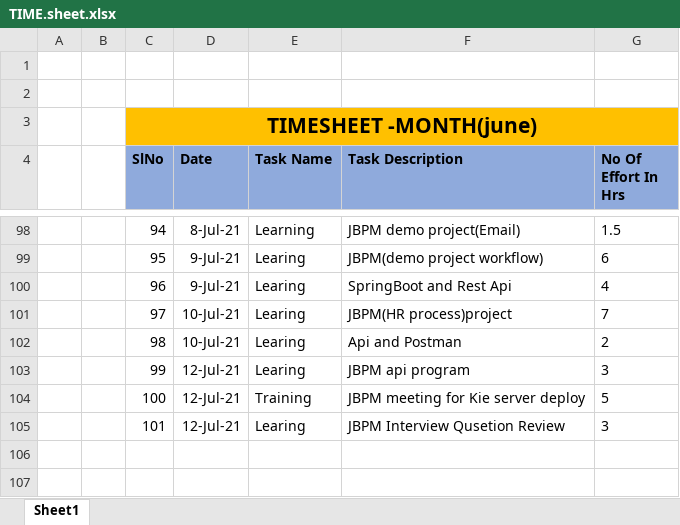
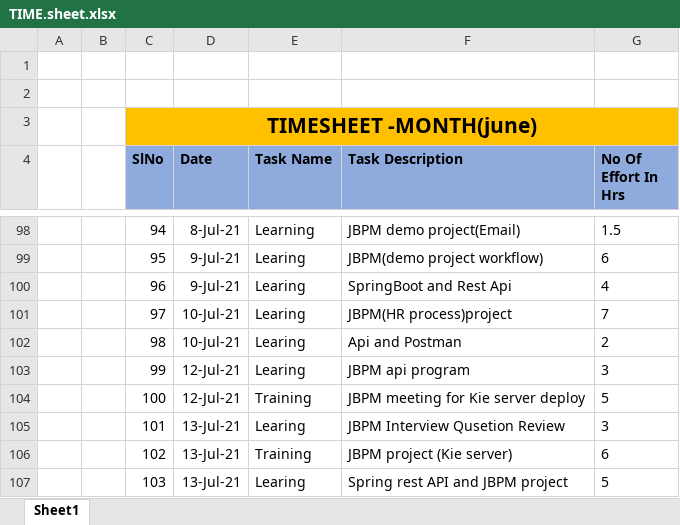
Before and after one commit to Surge-Technology/JavaTraining-Batch1, an Excel workbook: Vinothini/TIME.sheet.xlsx, sheet Sheet1, drawn as a sheet; only a part is shown, gaps mark what is left out; values as stored, in another font and other column widths than the file's, no borders; the diff names each change by its address in the sheet, - before the commit and + after, or states it on an @@ line.

Commit message:
TimeSheet

```diff
--- a/Vinothini/TIME.sheet.xlsx (sheet Sheet1)
+++ b/Vinothini/TIME.sheet.xlsx (sheet Sheet1)
-D105 (Date): 12-Jul-21
+D105 (Date): 13-Jul-21
+row 106:  |  | 102 | 13-Jul-21 | Training | JBPM project (Kie server) | 6
+row 107:  |  | 103 | 13-Jul-21 | Learing | Spring rest API and JBPM project | 5
```
